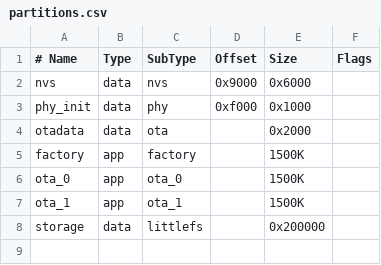
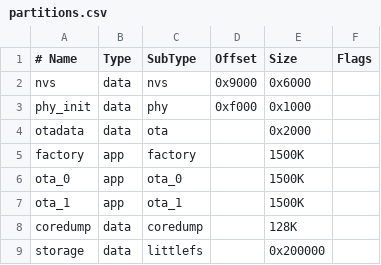
Before and after one commit to marmbrus/circuits, a CSV file: roomsensor/src/partitions.csv, drawn as a sheet; the diff names each change by its address in the sheet, - before the commit and + after, or states it on an @@ line.

```diff
--- a/roomsensor/src/partitions.csv
+++ b/roomsensor/src/partitions.csv
+row 8: coredump | data | coredump |  | 128K
```
Also changed, not shown: 14 other files.
